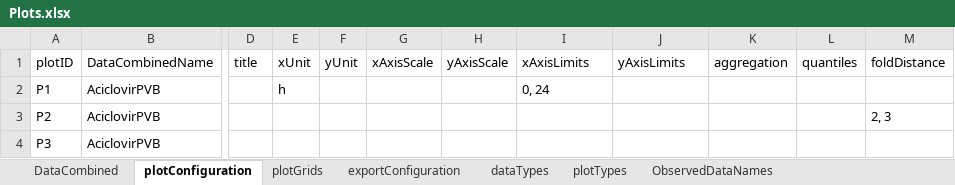
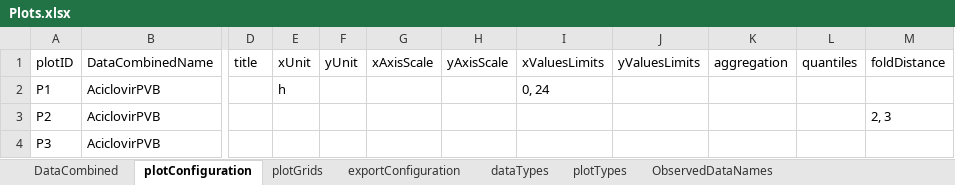
Before and after one commit to esqLABS/esqlabsR, an Excel workbook: inst/extdata/examples/TestProject/Parameters/Plots.xlsx, sheet plotConfiguration, drawn as a sheet; only a part is shown, gaps mark what is left out; values as stored, in another font and other column widths than the file's, no borders; the diff names each change by its address in the sheet, - before the commit and + after, or states it on an @@ line.

Commit message:
Change 'xAxisLimits' to 'xValuesLimit' as default for plotConfiguration of Plots.xlsx. (same for y axis)

```diff
--- a/inst/extdata/examples/TestProject/Parameters/Plots.xlsx (sheet plotConfiguration)
+++ b/inst/extdata/examples/TestProject/Parameters/Plots.xlsx (sheet plotConfiguration)
-I1: xAxisLimits
+I1: xValuesLimits
-J1: yAxisLimits
+J1: yValuesLimits
```
Also changed, not shown: 4 other files.
